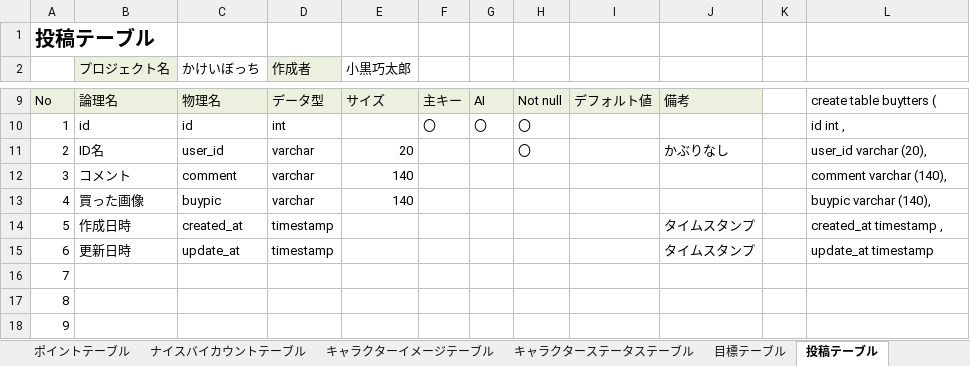
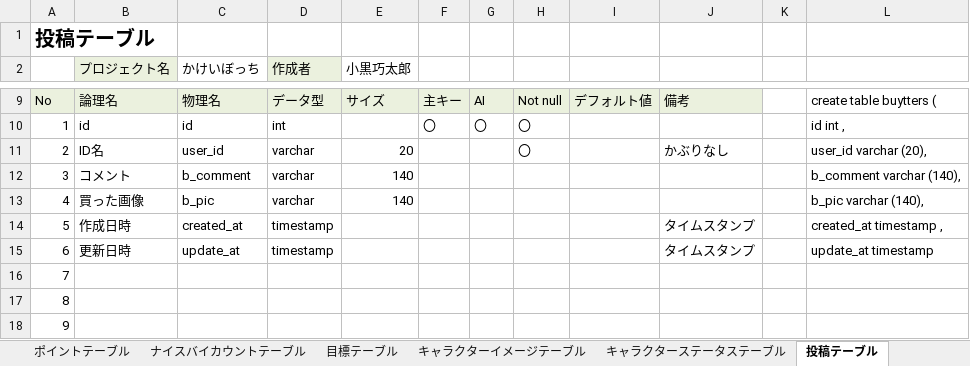
Before and after one commit to dojo2023/B-1, an Excel workbook: doc/04_DB定義書_新イフリート改_0609.xlsx, sheet 投稿テーブル, drawn as a sheet; only a part is shown, gaps mark what is left out; values as stored, in another font and other column widths than the file's, no borders; the diff names each change by its address in the sheet, - before the commit and + after, or states it on an @@ line.

```diff
--- a/doc/04_DB定義書_新イフリート改_0609.xlsx (sheet 投稿テーブル)
+++ b/doc/04_DB定義書_新イフリート改_0609.xlsx (sheet 投稿テーブル)
@@ sheet tab order changed: ポイントテーブル | ナイスバイカウントテーブル | 目標テーブル | キャラクターイメージテーブル | キャラクターステータステーブル | 投稿テーブル @@
-C12 (かけいぼっち): comment
+C12 (かけいぼっち): b_comment
-L12: comment varchar (140),
+L12: b_comment varchar (140),
-C13 (かけいぼっち): buypic
+C13 (かけいぼっち): b_pic
-L13: buypic varchar (140),
+L13: b_pic varchar (140),
```
Also changed, not shown: sheet テーブル一覧, sheet 目標テーブル, sheet 収支テーブル, other sheet tabs, charts or pictures.
